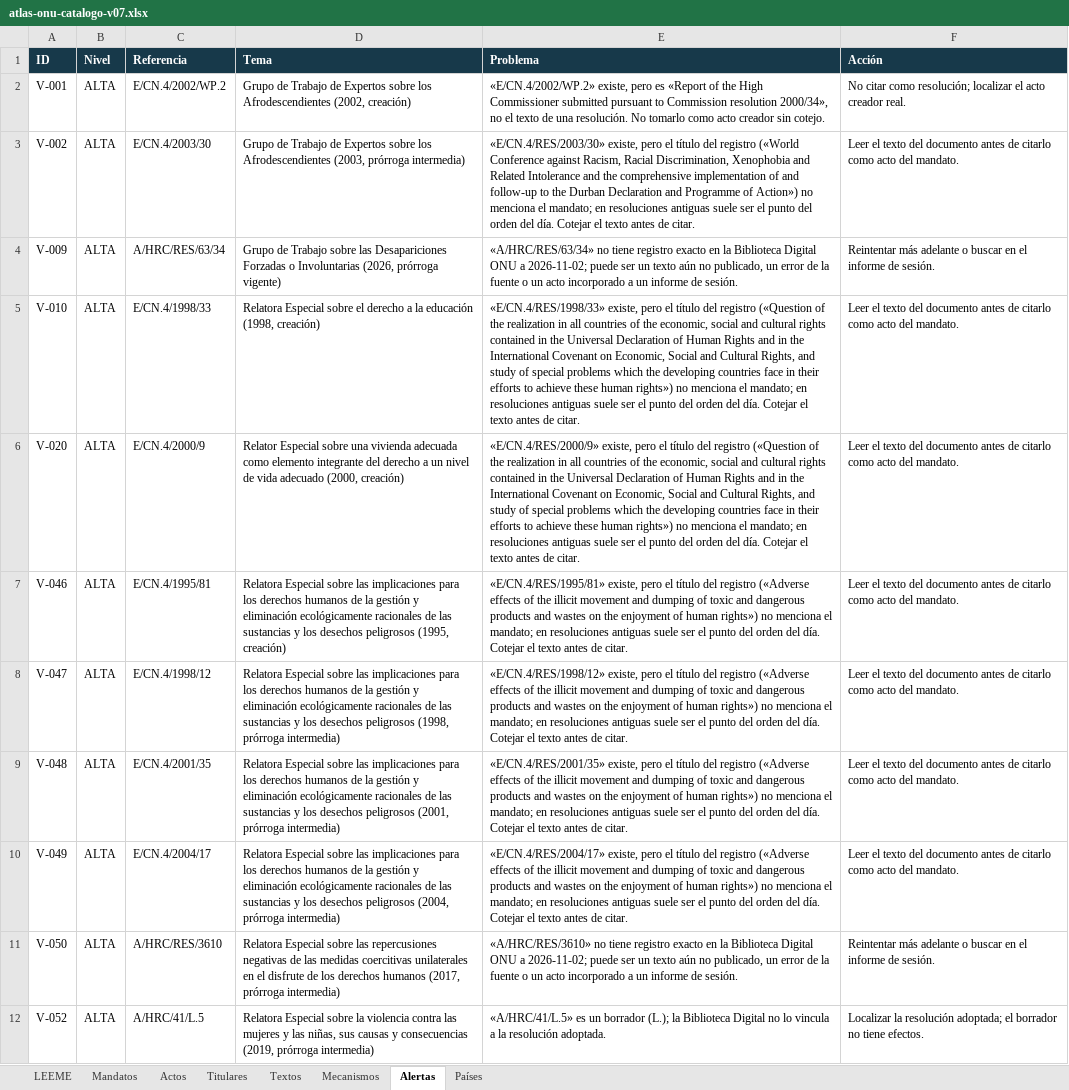
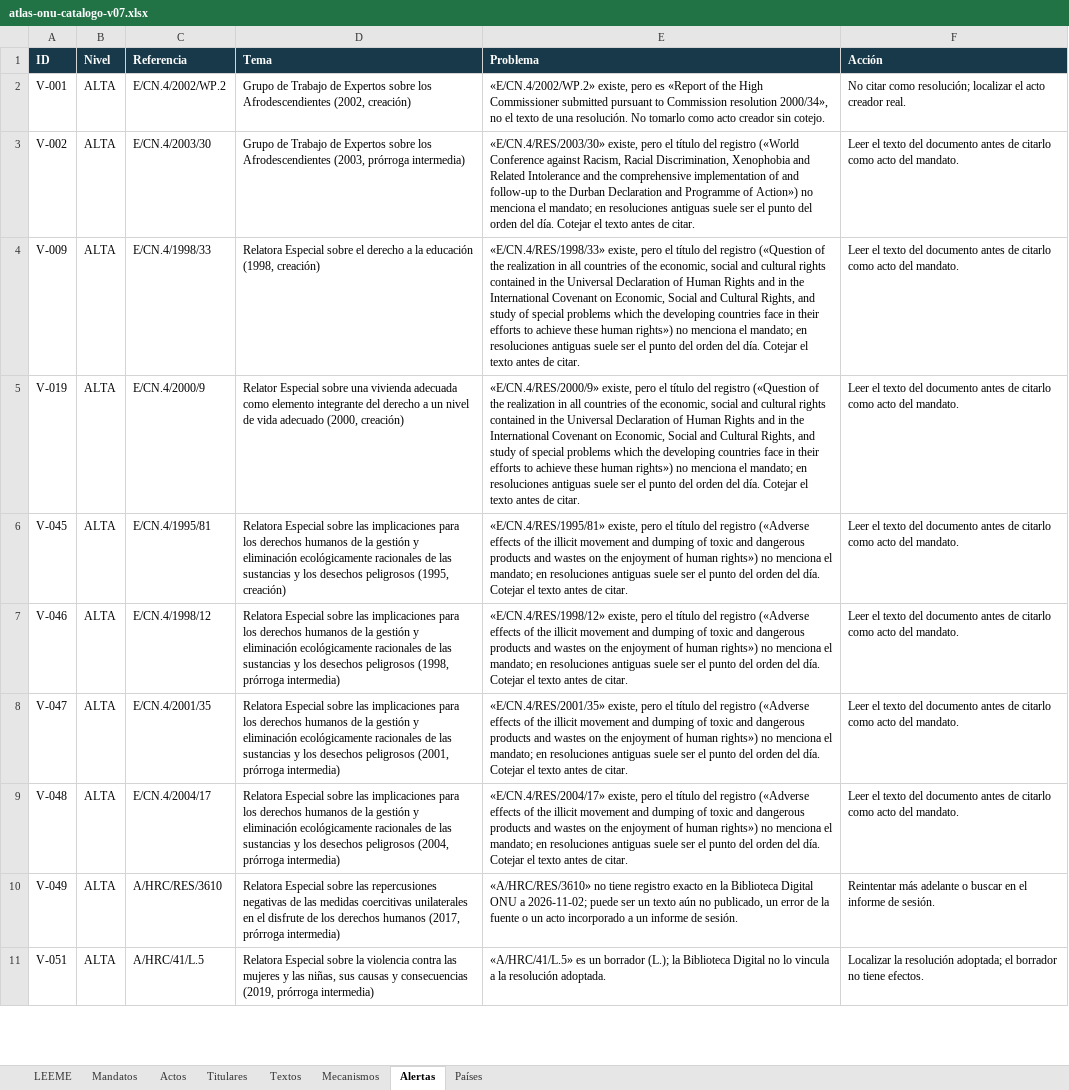
Before and after one commit to sukima-labs/atlasonu, an Excel workbook: data/atlas-onu-catalogo-v07.xlsx, sheet Alertas, drawn as a sheet; only a part is shown; values as stored, in another font and other column widths than the file's, no borders; removed rows and columns are numbered as before the commit, all else as after; the diff covers the shown part only; the diff names each change by its address in the sheet, - before the commit and + after, or states it on an @@ line.

```diff
--- a/data/atlas-onu-catalogo-v07.xlsx (sheet Alertas)
+++ b/data/atlas-onu-catalogo-v07.xlsx (sheet Alertas)
-C4 (Referencia): A/HRC/RES/63/34
+C4 (Referencia): E/CN.4/1998/33
-D4 (Tema): Grupo de Trabajo sobre las Desapariciones Forzadas o Involuntarias (2026, prórroga vigente)
+D4 (Tema): Relatora Especial sobre el derecho a la educación (1998, creación)
-E4 (Problema): «A/HRC/RES/63/34» no tiene registro exacto en la Biblioteca Digital ONU a 2026-11-02; puede ser un texto aún no publicado, un error de la fuente o un acto incorporado a un informe de sesión.
+E4 (Problema): «E/CN.4/RES/1998/33» existe, pero el título del registro («Question of the realization in all countries of the economic, social and cultural rights contained in the Universal Declaration of Human Rights and in the International Covenant on Economic, Social and Cultural Rights, and study of special problems which the developing countries face in their efforts to achieve these human rights») no menciona el mandato; en resoluciones antiguas suele ser el punto del orden del día. Cotejar el texto antes de citar.
-F4 (Acción): Reintentar más adelante o buscar en el informe de sesión.
+F4 (Acción): Leer el texto del documento antes de citarlo como acto del mandato.
-row 5: V-010 | ALTA | E/CN.4/1998/33 | Relatora Especial sobre el derecho a la educación (1998, creación) | «E/CN.4/RES/1998/33» existe, pero el título del registro («Question of the realization in all countries of the economic, social and cultural rights contained in the Universal Declaration of Human Rights and in the International Covenant on Economic, Social and Cultural Rights, and study of special problems which the developing countries face in their efforts to achieve these human rights») no menciona el mandato; en resoluciones antiguas suele ser el punto del orden del día. Cotejar el texto antes de citar. | Leer el texto del documento antes de citarlo como acto del mandato.
-A5 (ID): V-020
+A5 (ID): V-019
+row 6: V-045 | ALTA | E/CN.4/1995/81 | Relatora Especial sobre las implicaciones para los derechos humanos de la gestión y eliminación ecológicamente racionales de las sustancias y los desechos peligrosos (1995, creación) | «E/CN.4/RES/1995/81» existe, pero el título del registro («Adverse effects of the illicit movement and dumping of toxic and dangerous products and wastes on the enjoyment of human rights») no menciona el mandato; en resoluciones antiguas suele ser el punto del orden del día. Cotejar el texto antes de citar. | Leer el texto del documento antes de citarlo como acto del mandato.
-C7 (Referencia): E/CN.4/1995/81
+C7 (Referencia): E/CN.4/1998/12
-D7 (Tema): …desechos peligrosos (1995, creación)
+D7 (Tema): …desechos peligrosos (1998, prórroga intermedia)
-E7 (Problema): «E/CN.4/RES/1995/81» existe, pero…
+E7 (Problema): «E/CN.4/RES/1998/12» existe, pero…
-C8 (Referencia): E/CN.4/1998/12
+C8 (Referencia): E/CN.4/2001/35
-D8 (Tema): …desechos peligrosos (1998, prórroga intermedia)
+D8 (Tema): …desechos peligrosos (2001, prórroga intermedia)
-E8 (Problema): «E/CN.4/RES/1998/12» existe, pero…
+E8 (Problema): «E/CN.4/RES/2001/35» existe, pero…
-C9 (Referencia): E/CN.4/2001/35
+C9 (Referencia): E/CN.4/2004/17
-D9 (Tema): …desechos peligrosos (2001, prórroga intermedia)
+D9 (Tema): …desechos peligrosos (2004, prórroga intermedia)
-E9 (Problema): «E/CN.4/RES/2001/35» existe, pero…
+E9 (Problema): «E/CN.4/RES/2004/17» existe, pero…
-C10 (Referencia): E/CN.4/2004/17
+C10 (Referencia): A/HRC/RES/3610
-D10 (Tema): …sobre las implicaciones para los derechos humanos de la gestión y eliminación ecológicamente racionales de las sustancias y los desechos peligrosos (2004, prórroga intermedia)
+D10 (Tema): …sobre las repercusiones negativas de las medidas coercitivas unilaterales en el disfrute de los derechos humanos (2017, prórroga intermedia)
-E10 (Problema): «E/CN.4/RES/2004/17» existe, pero el título del registro («Adverse effects of the illicit movement and dumping of toxic and dangerous products and wastes on the enjoyment of human rights») no menciona el mandato; en resoluciones antiguas suele ser el punto del orden del día. Cotejar el texto antes de citar.
+E10 (Problema): «A/HRC/RES/3610» no tiene registro exacto en la Biblioteca Digital ONU a 2026-11-02; puede ser un texto aún no publicado, un error de la fuente o un acto incorporado a un informe de sesión.
-F10 (Acción): Leer el texto del documento antes de citarlo como acto del mandato.
+F10 (Acción): Reintentar más adelante o buscar en el informe de sesión.
-row 11: V-050 | ALTA | A/HRC/RES/3610 | Relatora Especial sobre las repercusiones negativas de las medidas coercitivas unilaterales en el disfrute de los derechos humanos (2017, prórroga intermedia) | «A/HRC/RES/3610» no tiene registro exacto en la Biblioteca Digital ONU a 2026-11-02; puede ser un texto aún no publicado, un error de la fuente o un acto incorporado a un informe de sesión. | Reintentar más adelante o buscar en el informe de sesión.
-A11 (ID): V-052
+A11 (ID): V-051
```
Also changed, not shown: 4 added rows, 4 removed rows and 117 edited cells elsewhere in this sheet, sheet Textos, sheet Actos, sheet Mandatos, 10 other files.
